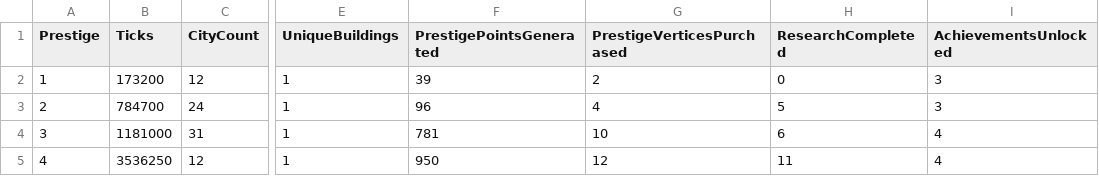
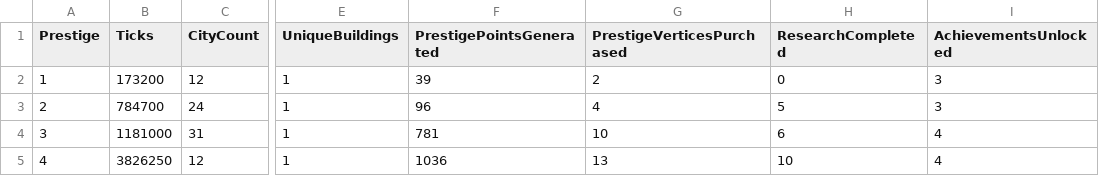
Before and after one commit to Danakh/SettlersOfIdlestan, a CSV file: SOITests/saves/run_current.csv, drawn as a sheet; only a part is shown, gaps mark what is left out; the diff names each change by its address in the sheet, - before the commit and + after, or states it on an @@ line.

```diff
--- a/SOITests/saves/run_current.csv
+++ b/SOITests/saves/run_current.csv
-B5 (Ticks): 3536250
+B5 (Ticks): 3826250
-F5 (PrestigePointsGenerated): 950
+F5 (PrestigePointsGenerated): 1036
-G5 (PrestigeVerticesPurchased): 12
+G5 (PrestigeVerticesPurchased): 13
-H5 (ResearchCompleted): 11
+H5 (ResearchCompleted): 10
```
Also changed, not shown: 6 other files.
